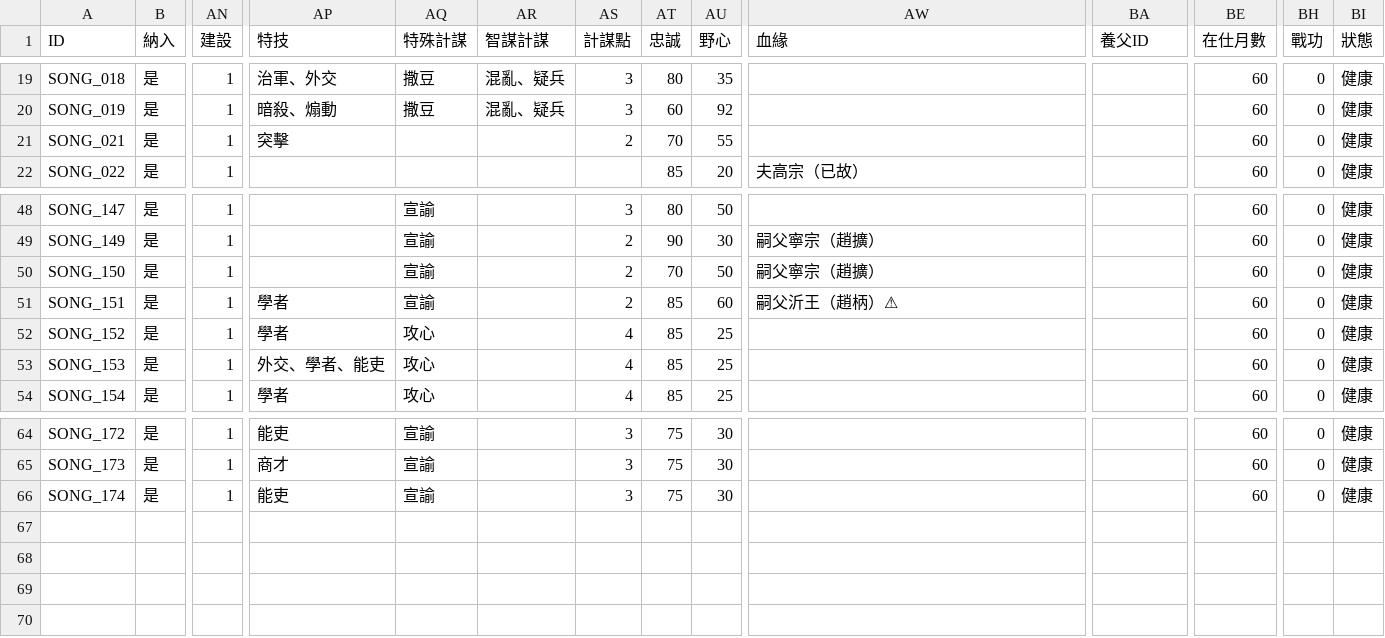
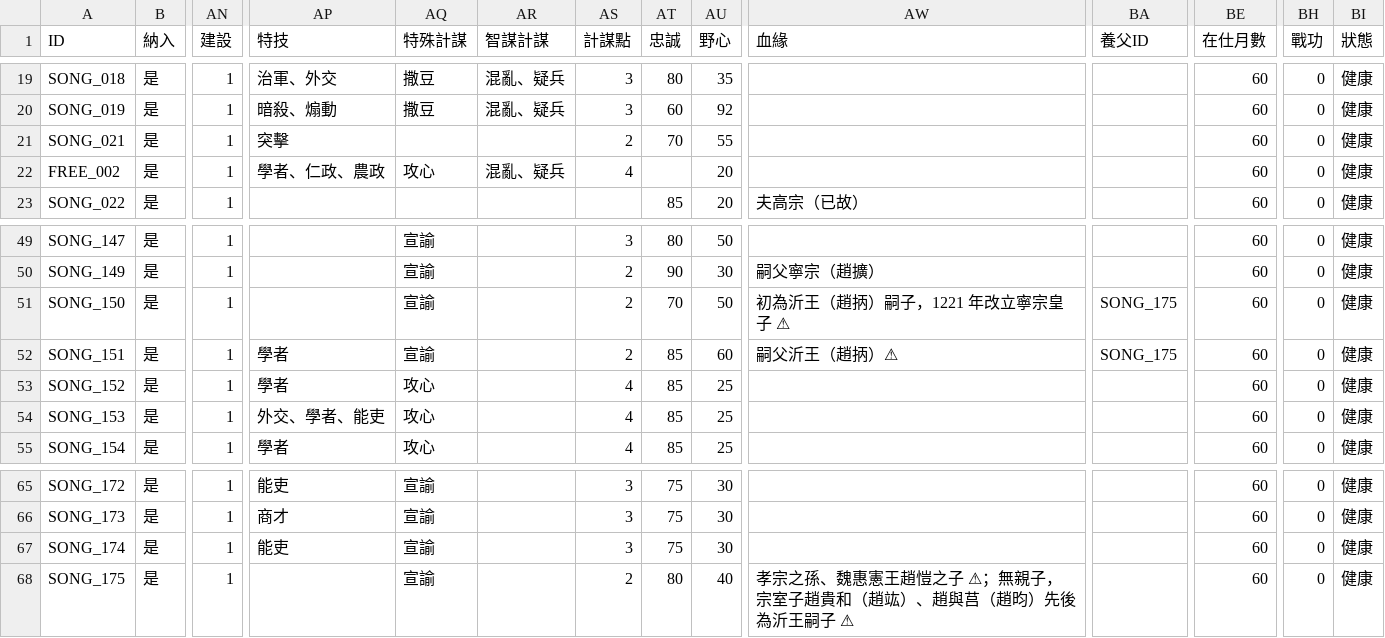
Before and after one commit to maybe-su/xcj4-public, a CSV file: people/人物_宋.csv, drawn as a sheet; only a part is shown, gaps mark what is left out; addresses are those after the commit; rows hold the shown columns only; the diff names each change by its address in the sheet, - before the commit and + after, or states it on an @@ line.

```diff
--- a/people/人物_宋.csv
+++ b/people/人物_宋.csv
+row 22: FREE_002 | 是 | 1 | 學者、仁政、農政 | 攻心 | 混亂、疑兵 | 4 |  | 20 |  |  | 60 | 0 | 健康
-AW51 (血緣): 嗣父寧宗（趙擴）
+AW51 (血緣): 初為沂王（趙抦）嗣子，1221 年改立寧宗皇子 ⚠
-BA51:BA52 (養父ID): (empty)
+BA51:BA52 (養父ID): SONG_175
-AW52 (血緣): 嗣父沂王（趙柄）⚠
+AW52 (血緣): 嗣父沂王（趙抦）⚠
+row 68: SONG_175 | 是 | 1 |  | 宣諭 |  | 2 | 80 | 40 | 孝宗之孫、魏惠憲王趙愷之子 ⚠；無親子，宗室子趙貴和（趙竑）、趙與莒（趙昀）先後為沂王嗣子 ⚠ |  | 60 | 0 | 健康
```
Also changed, not shown: people/人物_在野.csv, people/姓名索引.csv.
